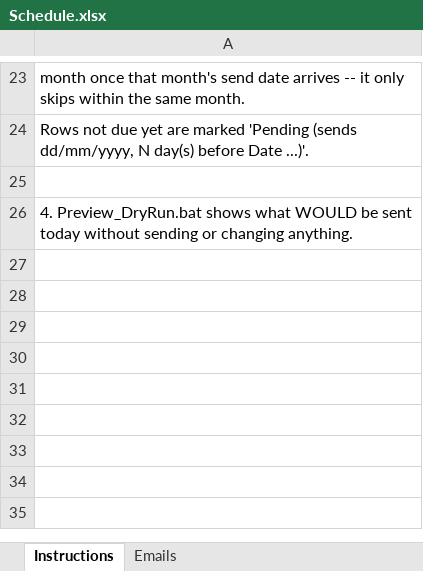
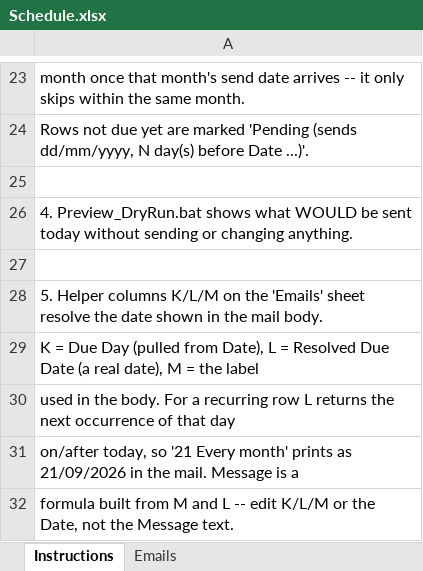
Before and after one commit to indigoschemes/Legal_Mail_Scheduling, an Excel workbook: Schedule.xlsx, sheet Instructions, drawn as a sheet; only a part is shown, gaps mark what is left out; values as stored, in another font and other column widths than the file's, no borders; the diff names each change by its address in the sheet, - before the commit and + after, or states it on an @@ line.

```diff
--- a/Schedule.xlsx (sheet Instructions)
+++ b/Schedule.xlsx (sheet Instructions)
+row 27: (empty)
+row 28: 5. Helper columns K/L/M on the 'Emails' sheet resolve the date shown in the mail body.
+row 29: K = Due Day (pulled from Date), L = Resolved Due Date (a real date), M = the label
+row 30: used in the body. For a recurring row L returns the next occurrence of that day
+row 31: on/after today, so '21 Every month' prints as 21/09/2026 in the mail. Message is a
+row 32: formula built from M and L -- edit K/L/M or the Date, not the Message text.
```
Also changed, not shown: sheet Emails, 2 other files.
